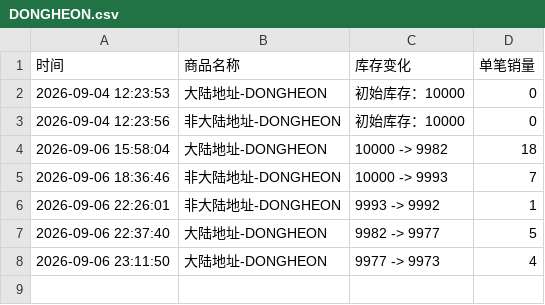
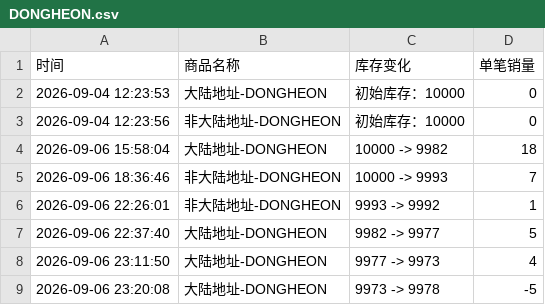
Before and after one commit to Juineii/verivery_imini0906, a CSV file: DONGHEON.csv, drawn as a sheet.

```diff
--- a/DONGHEON.csv
+++ b/DONGHEON.csv
@@ -8 +8,2 @@
 2026-09-06 23:11:50,大陆地址-DONGHEON,9977 -> 9973,4
+2026-09-06 23:20:08,大陆地址-DONGHEON,9973 -> 9978,-5
```
Also changed, not shown: VERIVERY.csv, YONGSEUNG.csv.
